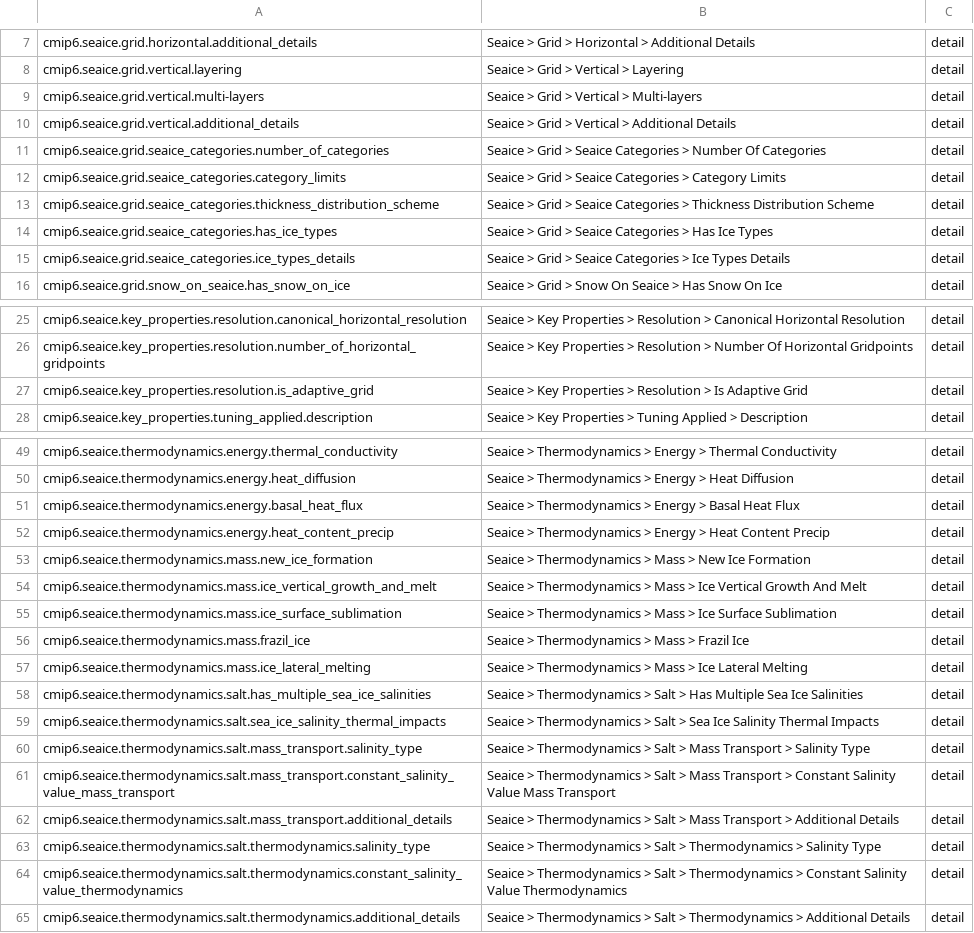
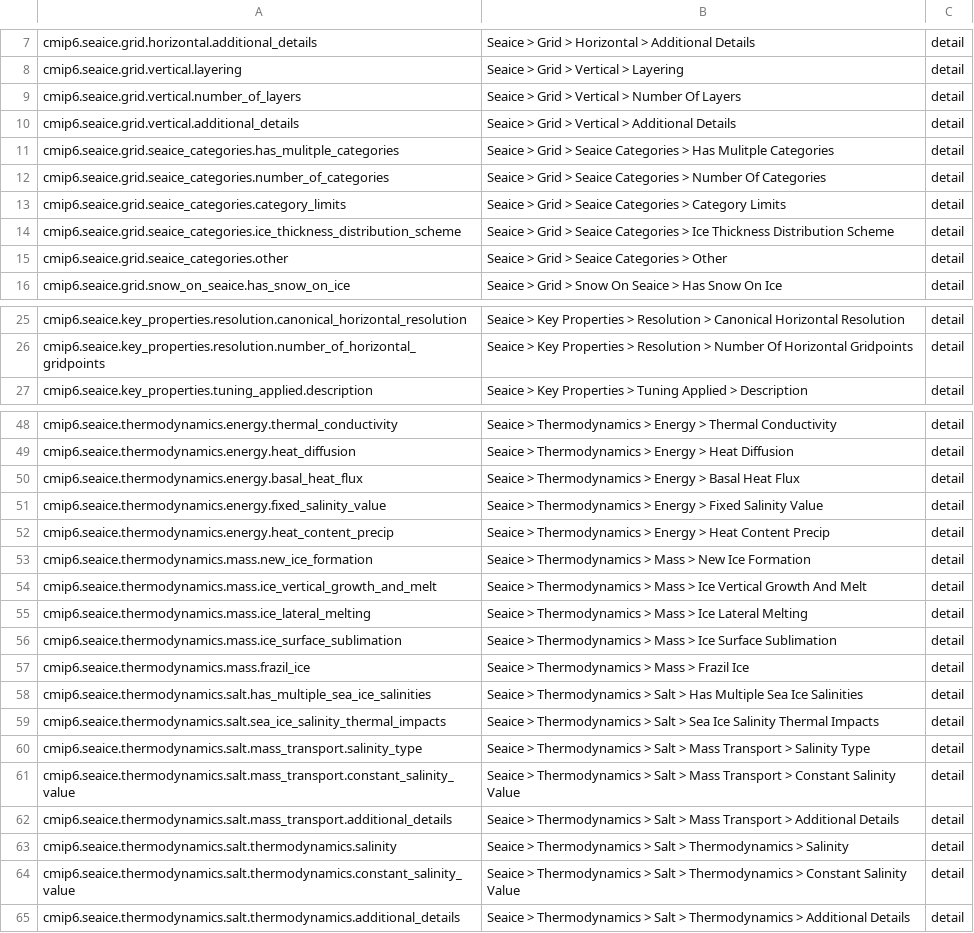
Before and after one commit to ES-DOC/cmip6-specializations-seaice, a CSV file: _seaice-ids-level-3.csv, drawn as a sheet; only a part is shown, gaps mark what is left out; the diff covers the shown part only.

```diff
--- a/_seaice-ids-level-3.csv
+++ b/_seaice-ids-level-3.csv
@@ -8,9 +8,9 @@ cmip6.seaice.grid.horizontal.additional_details, Seaice > Grid > Horizontal > Ad
 cmip6.seaice.grid.vertical.layering, Seaice > Grid > Vertical > Layering, detail
-cmip6.seaice.grid.vertical.multi-layers, Seaice > Grid > Vertical > Multi-layers, detail
+cmip6.seaice.grid.vertical.number_of_layers, Seaice > Grid > Vertical > Number Of Layers, detail
 cmip6.seaice.grid.vertical.additional_details, Seaice > Grid > Vertical > Additional Details, detail
+cmip6.seaice.grid.seaice_categories.has_mulitple_categories, Seaice > Grid > Seaice Categories > Has Mulitple Categories, detail
 cmip6.seaice.grid.seaice_categories.number_of_categories, Seaice > Grid > Seaice Categories > Number Of Categories, detail
 cmip6.seaice.grid.seaice_categories.category_limits, Seaice > Grid > Seaice Categories > Category Limits, detail
-cmip6.seaice.grid.seaice_categories.thickness_distribution_scheme, Seaice > Grid > Seaice Categories > Thickness Distribution Scheme, detail
-cmip6.seaice.grid.seaice_categories.has_ice_types, Seaice > Grid > Seaice Categories > Has Ice Types, detail
-cmip6.seaice.grid.seaice_categories.ice_types_details, Seaice > Grid > Seaice Categories > Ice Types Details, detail
+cmip6.seaice.grid.seaice_categories.ice_thickness_distribution_scheme, Seaice > Grid > Seaice Categories > Ice Thickness Distribution Scheme, detail
+cmip6.seaice.grid.seaice_categories.other, Seaice > Grid > Seaice Categories > Other, detail
 cmip6.seaice.grid.snow_on_seaice.has_snow_on_ice, Seaice > Grid > Snow On Seaice > Has Snow On Ice, detail
@@ -26,3 +26,2 @@ cmip6.seaice.key_properties.resolution.canonical_horizontal_resolution, Seaice >
 cmip6.seaice.key_properties.resolution.number_of_horizontal_gridpoints, Seaice > Key Properties > Resolution > Number Of Horizontal Gridpoints, detail
-cmip6.seaice.key_properties.resolution.is_adaptive_grid, Seaice > Key Properties > Resolution > Is Adaptive Grid, detail
 cmip6.seaice.key_properties.tuning_applied.description, Seaice > Key Properties > Tuning Applied > Description, detail
@@ -51,2 +50,3 @@ cmip6.seaice.thermodynamics.energy.heat_diffusion, Seaice > Thermodynamics > Ene
 cmip6.seaice.thermodynamics.energy.basal_heat_flux, Seaice > Thermodynamics > Energy > Basal Heat Flux, detail
+cmip6.seaice.thermodynamics.energy.fixed_salinity_value, Seaice > Thermodynamics > Energy > Fixed Salinity Value, detail
 cmip6.seaice.thermodynamics.energy.heat_content_precip, Seaice > Thermodynamics > Energy > Heat Content Precip, detail
@@ -54,5 +54,5 @@ cmip6.seaice.thermodynamics.mass.new_ice_formation, Seaice > Thermodynamics > Ma
 cmip6.seaice.thermodynamics.mass.ice_vertical_growth_and_melt, Seaice > Thermodynamics > Mass > Ice Vertical Growth And Melt, detail
+cmip6.seaice.thermodynamics.mass.ice_lateral_melting, Seaice > Thermodynamics > Mass > Ice Lateral Melting, detail
 cmip6.seaice.thermodynamics.mass.ice_surface_sublimation, Seaice > Thermodynamics > Mass > Ice Surface Sublimation, detail
 cmip6.seaice.thermodynamics.mass.frazil_ice, Seaice > Thermodynamics > Mass > Frazil Ice, detail
-cmip6.seaice.thermodynamics.mass.ice_lateral_melting, Seaice > Thermodynamics > Mass > Ice Lateral Melting, detail
 cmip6.seaice.thermodynamics.salt.has_multiple_sea_ice_salinities, Seaice > Thermodynamics > Salt > Has Multiple Sea Ice Salinities, detail
@@ -60,6 +60,6 @@ cmip6.seaice.thermodynamics.salt.sea_ice_salinity_thermal_impacts, Seaice > Ther
 cmip6.seaice.thermodynamics.salt.mass_transport.salinity_type, Seaice > Thermodynamics > Salt > Mass Transport > Salinity Type, detail
-cmip6.seaice.thermodynamics.salt.mass_transport.constant_salinity_value_mass_transport, Seaice > Thermodynamics > Salt > Mass Transport > Constant Salinity Value Mass Transport, detail
+cmip6.seaice.thermodynamics.salt.mass_transport.constant_salinity_value, Seaice > Thermodynamics > Salt > Mass Transport > Constant Salinity Value, detail
 cmip6.seaice.thermodynamics.salt.mass_transport.additional_details, Seaice > Thermodynamics > Salt > Mass Transport > Additional Details, detail
-cmip6.seaice.thermodynamics.salt.thermodynamics.salinity_type, Seaice > Thermodynamics > Salt > Thermodynamics > Salinity Type, detail
-cmip6.seaice.thermodynamics.salt.thermodynamics.constant_salinity_value_thermodynamics, Seaice > Thermodynamics > Salt > Thermodynamics > Constant Salinity Value Thermodynamics, detail
+cmip6.seaice.thermodynamics.salt.thermodynamics.salinity, Seaice > Thermodynamics > Salt > Thermodynamics > Salinity, detail
+cmip6.seaice.thermodynamics.salt.thermodynamics.constant_salinity_value, Seaice > Thermodynamics > Salt > Thermodynamics > Constant Salinity Value, detail
 cmip6.seaice.thermodynamics.salt.thermodynamics.additional_details, Seaice > Thermodynamics > Salt > Thermodynamics > Additional Details, detail
```
Also changed, not shown: 10 edited cells elsewhere in this file, _seaice-ids-level-1.csv, _seaice-ids-level-2.csv, 8 other files.
